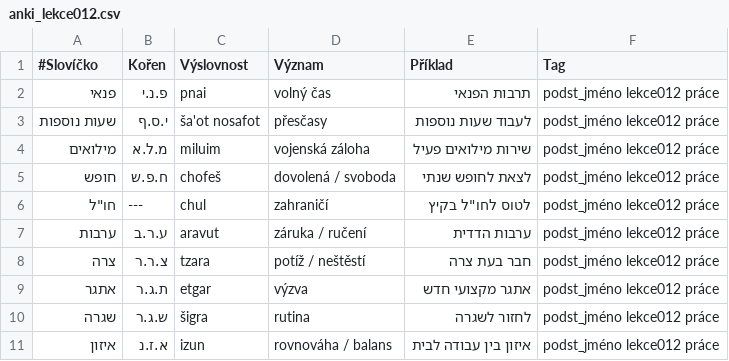
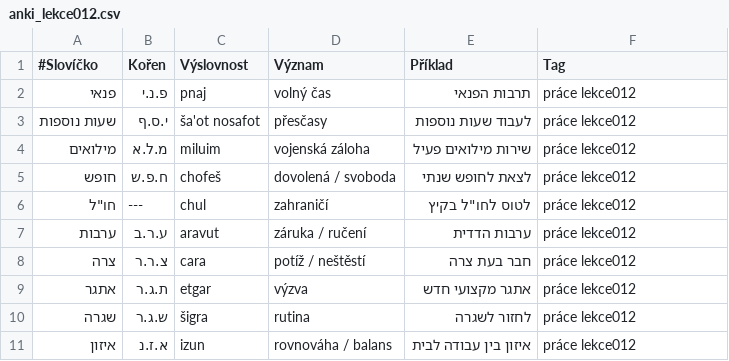
Before and after one commit to kamilnovo/textbook-ivrit, a CSV file: anki_lekce012.csv, drawn as a sheet.

```diff
--- a/anki_lekce012.csv
+++ b/anki_lekce012.csv
@@ -1,11 +1,11 @@
 #Slovíčko;Kořen;Výslovnost;Význam;Příklad;Tag
-פנאי;פ.נ.י;pnai;volný čas;תרבות הפנאי;podst_jméno lekce012 práce
-שעות נוספות;י.ס.ף;ša'ot nosafot;přesčasy;לעבוד שעות נוספות;podst_jméno lekce012 práce
-מילואים;מ.ל.א;miluim;vojenská záloha;שירות מילואים פעיל;podst_jméno lekce012 práce
-חופש;ח.פ.ש;chofeš;dovolená / svoboda;לצאת לחופש שנתי;podst_jméno lekce012 práce
-חו"ל;---;chul;zahraničí;לטוס לחו"ל בקיץ;podst_jméno lekce012 práce
-ערבות;ע.ר.ב;aravut;záruka / ručení;ערבות הדדית;podst_jméno lekce012 práce
-צרה;צ.ר.ר;tzara;potíž / neštěstí;חבר בעת צרה;podst_jméno lekce012 práce
-אתגר;ת.ג.ר;etgar;výzva;אתגר מקצועי חדש;podst_jméno lekce012 práce
-שגרה;ש.ג.ר;šigra;rutina;לחזור לשגרה;podst_jméno lekce012 práce
-איזון;א.ז.נ;izun;rovnováha / balans;איזון בין עבודה לבית;podst_jméno lekce012 práce
+פנאי;פ.נ.י;pnaj;volný čas;תרבות הפנאי;práce lekce012
+שעות נוספות;י.ס.ף;ša'ot nosafot;přesčasy;לעבוד שעות נוספות;práce lekce012
+מילואים;מ.ל.א;miluim;vojenská záloha;שירות מילואים פעיל;práce lekce012
+חופש;ח.פ.ש;chofeš;dovolená / svoboda;לצאת לחופש שנתי;práce lekce012
+חו"ל;---;chul;zahraničí;לטוס לחו"ל בקיץ;práce lekce012
+ערבות;ע.ר.ב;aravut;záruka / ručení;ערבות הדדית;práce lekce012
+צרה;צ.ר.ר;cara;potíž / neštěstí;חבר בעת צרה;práce lekce012
+אתגר;ת.ג.ר;etgar;výzva;אתגר מקצועי חדש;práce lekce012
+שגרה;ש.ג.ר;šigra;rutina;לחזור לשגרה;práce lekce012
+איזון;א.ז.נ;izun;rovnováha / balans;איזון בין עבודה לבית;práce lekce012
```
Also changed, not shown: anki_lekce004.csv, anki_lekce007.csv, 36 other files.
